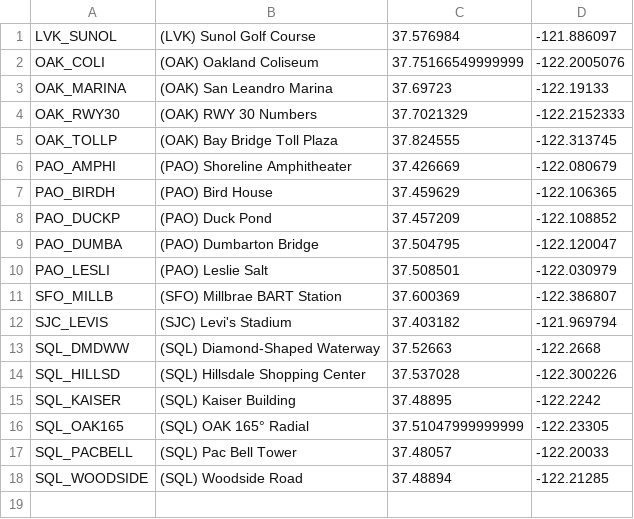
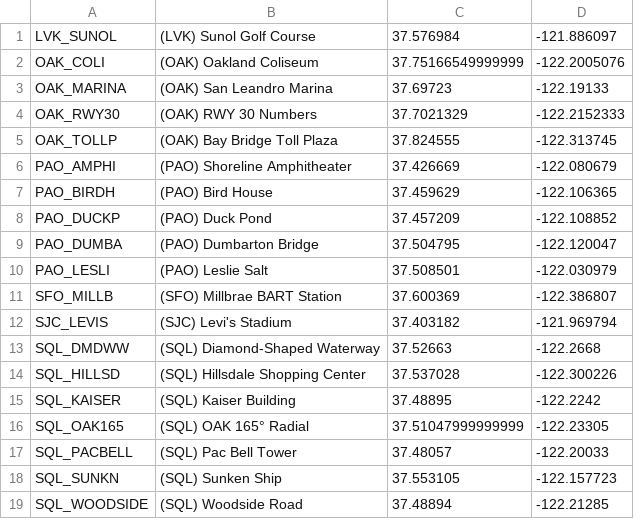
Before and after one commit to RISCfuture/SFBayAreaFFContentPack, a CSV file: navdata/SF Bay VFR Reporting Points.csv, drawn as a sheet.

Commit message:
Added Sunken Ship for SQL
There is a depiction of the ship on the TAC, but there is no label so felt it is worth mentioning here with it being similar to the Coliseum

```diff
--- a/navdata/SF Bay VFR Reporting Points.csv
+++ b/navdata/SF Bay VFR Reporting Points.csv
@@ -17,2 +17,3 @@ SQL_OAK165,(SQL) OAK 165° Radial,37.51047999999999,-122.23305
 SQL_PACBELL,(SQL) Pac Bell Tower,37.48057,-122.20033
+SQL_SUNKN,(SQL) Sunken Ship,37.553105,-122.157723
 SQL_WOODSIDE,(SQL) Woodside Road,37.48894,-122.21285
```
